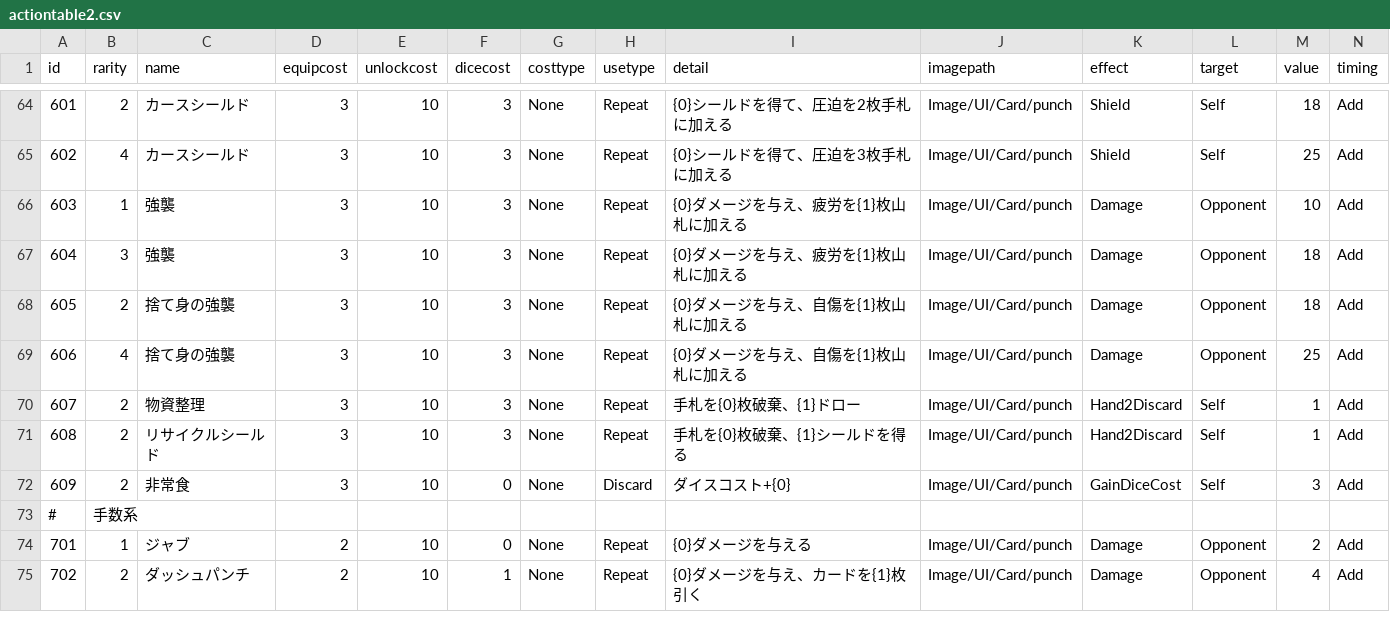
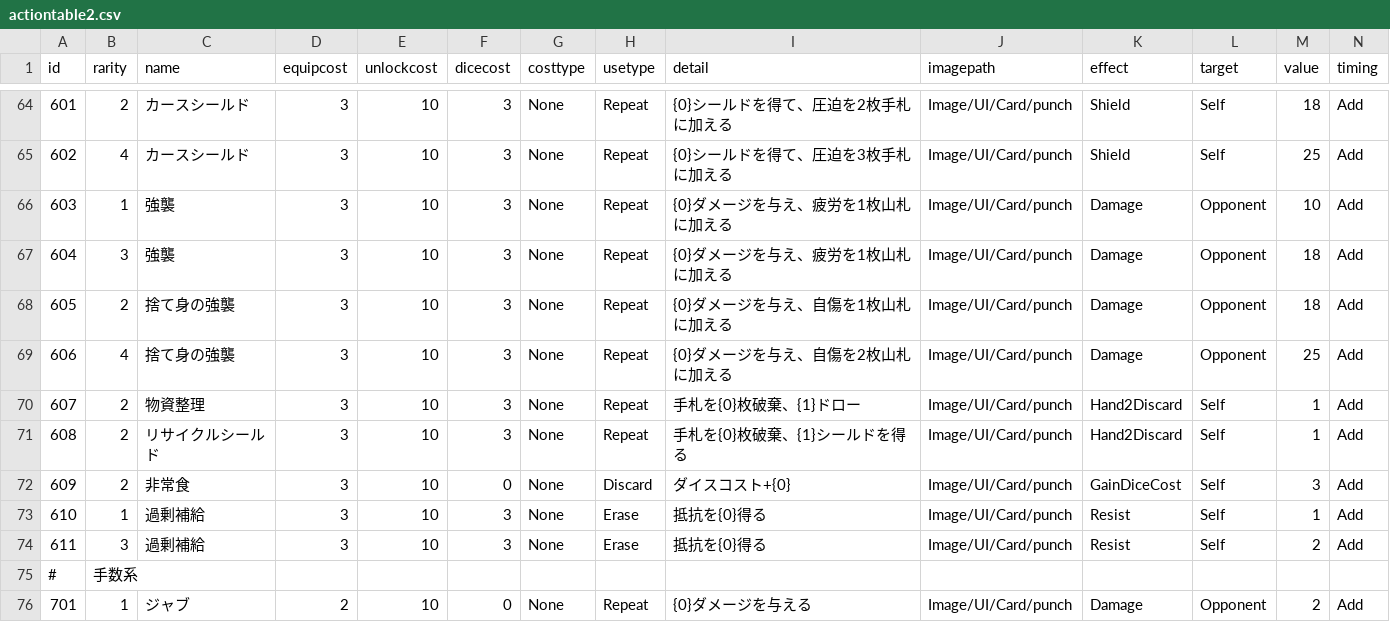
Before and after one commit to yamashita8655/STSLike, a CSV file: Assets/Resources/Csv/actiontable2.csv, drawn as a sheet; only a part is shown, gaps mark what is left out; the shorter side is filled out with more unchanged rows; rows hold the shown columns only; the diff names each change by its address in the sheet, - before the commit and + after, or states it on an @@ line.

```diff
--- a/Assets/Resources/Csv/actiontable2.csv
+++ b/Assets/Resources/Csv/actiontable2.csv
-I66:I67 (detail): {0}ダメージを与え、疲労を{1}枚山札に加える
+I66:I67 (detail): {0}ダメージを与え、疲労を1枚山札に加える
-I68 (detail): {0}ダメージを与え、自傷を{1}枚山札に加える
+I68 (detail): {0}ダメージを与え、自傷を1枚山札に加える
-I69 (detail): {0}ダメージを与え、自傷を{1}枚山札に加える
+I69 (detail): {0}ダメージを与え、自傷を2枚山札に加える
+row 73: 610 | 1 | 過剰補給 | 3 | 10 | 3 | None | Erase | 抵抗を{0}得る | Image/UI/Card/punch | Resist | Self | 1 | Add
+row 74: 611 | 3 | 過剰補給 | 3 | 10 | 3 | None | Erase | 抵抗を{0}得る | Image/UI/Card/punch | Resist | Self | 2 | Add
```
Also changed, not shown: 10 other files.
